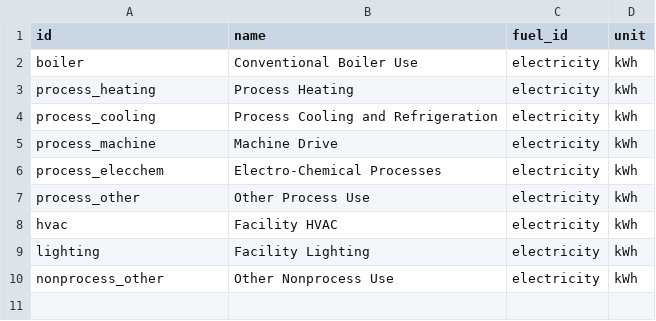
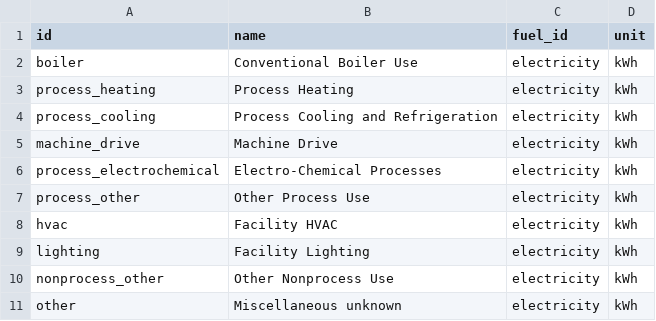
Before and after one commit to dsgrid/dsgrid-project-DECARB, a CSV file: datasets/modeled/industry/dimensions/enduses.csv, drawn as a sheet.

Commit message:
revised Industry dataset config records

```diff
--- a/datasets/modeled/industry/dimensions/enduses.csv
+++ b/datasets/modeled/industry/dimensions/enduses.csv
@@ -4,4 +4,4 @@ process_heating,Process Heating,electricity,kWh
 process_cooling,Process Cooling and Refrigeration,electricity,kWh
-process_machine,Machine Drive,electricity,kWh
-process_elecchem,Electro-Chemical Processes,electricity,kWh
+machine_drive,Machine Drive,electricity,kWh
+process_electrochemical,Electro-Chemical Processes,electricity,kWh
 process_other,Other Process Use,electricity,kWh
@@ -10 +10,2 @@ lighting,Facility Lighting,electricity,kWh
 nonprocess_other,Other Nonprocess Use,electricity,kWh
+other,Miscellaneous unknown,electricity,kWh
```
Also changed, not shown: datasets/modeled/industry/dimensions/states.csv, 3 other files.
